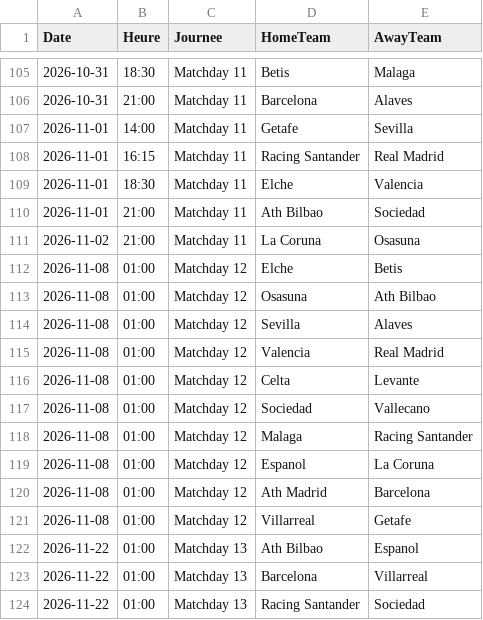
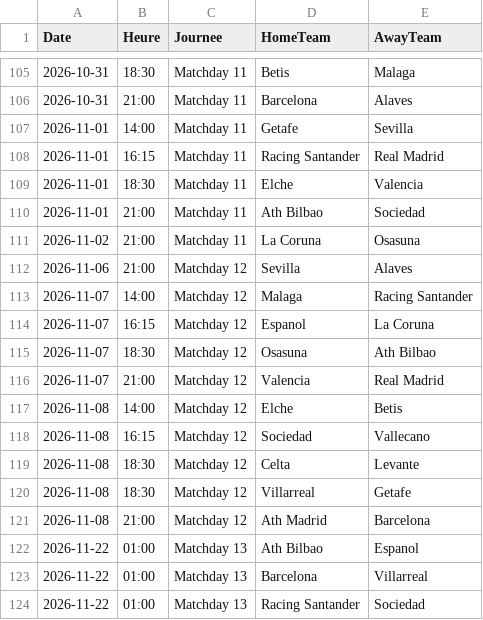
Before and after one commit to monstrekml/pronostics-app, a CSV file: data/foot/openfootball/la-liga_2627_calendrier.csv, drawn as a sheet; only a part is shown, gaps mark what is left out.

```diff
--- a/data/foot/openfootball/la-liga_2627_calendrier.csv
+++ b/data/foot/openfootball/la-liga_2627_calendrier.csv
@@ -111,12 +111,12 @@ Date,Heure,Journee,HomeTeam,AwayTeam
 2026-11-02,21:00,Matchday 11,La Coruna,Osasuna
-2026-11-08,01:00,Matchday 12,Elche,Betis
-2026-11-08,01:00,Matchday 12,Osasuna,Ath Bilbao
-2026-11-08,01:00,Matchday 12,Sevilla,Alaves
-2026-11-08,01:00,Matchday 12,Valencia,Real Madrid
-2026-11-08,01:00,Matchday 12,Celta,Levante
-2026-11-08,01:00,Matchday 12,Sociedad,Vallecano
-2026-11-08,01:00,Matchday 12,Malaga,Racing Santander
-2026-11-08,01:00,Matchday 12,Espanol,La Coruna
-2026-11-08,01:00,Matchday 12,Ath Madrid,Barcelona
-2026-11-08,01:00,Matchday 12,Villarreal,Getafe
+2026-11-06,21:00,Matchday 12,Sevilla,Alaves
+2026-11-07,14:00,Matchday 12,Malaga,Racing Santander
+2026-11-07,16:15,Matchday 12,Espanol,La Coruna
+2026-11-07,18:30,Matchday 12,Osasuna,Ath Bilbao
+2026-11-07,21:00,Matchday 12,Valencia,Real Madrid
+2026-11-08,14:00,Matchday 12,Elche,Betis
+2026-11-08,16:15,Matchday 12,Sociedad,Vallecano
+2026-11-08,18:30,Matchday 12,Celta,Levante
+2026-11-08,18:30,Matchday 12,Villarreal,Getafe
+2026-11-08,21:00,Matchday 12,Ath Madrid,Barcelona
 2026-11-22,01:00,Matchday 13,Ath Bilbao,Espanol
```
Also changed, not shown: data/cotes/cotes.csv, data/nba/espn_matchs.csv, 5 other files.
